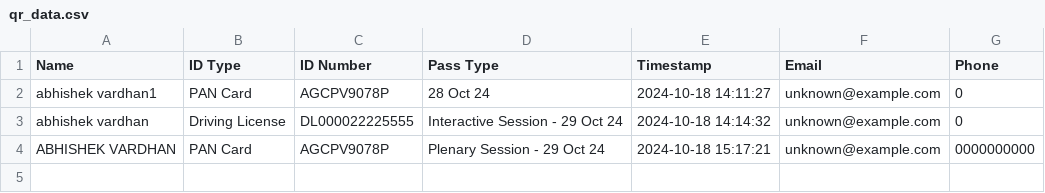
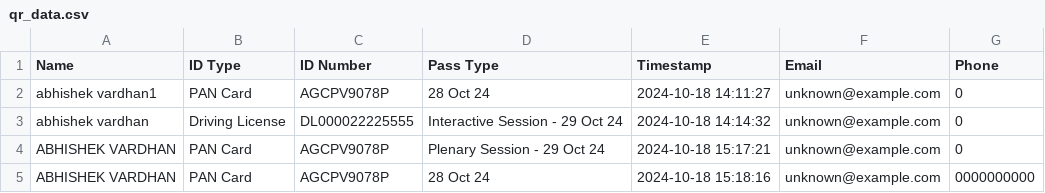
Before and after one commit to SWAVLAMBAN-24/scanner-24, a CSV file: qr_data.csv, drawn as a sheet.

Commit message:
Update QR data - 2024-10-18 15:18:16.690700

```diff
--- a/qr_data.csv
+++ b/qr_data.csv
@@ -3,2 +3,3 @@ abhishek vardhan1,PAN Card,AGCPV9078P,28 Oct 24,2024-10-18 14:11:27,unknown@exam
 abhishek vardhan,Driving License,DL000022225555,Interactive Session - 29 Oct 24,2024-10-18 14:14:32,unknown@example.com,0
-ABHISHEK VARDHAN,PAN Card,AGCPV9078P,Plenary Session - 29 Oct 24,2024-10-18 15:17:21,unknown@example.com,0000000000
+ABHISHEK VARDHAN,PAN Card,AGCPV9078P,Plenary Session - 29 Oct 24,2024-10-18 15:17:21,unknown@example.com,0
+ABHISHEK VARDHAN,PAN Card,AGCPV9078P,28 Oct 24,2024-10-18 15:18:16,unknown@example.com,0000000000
```
